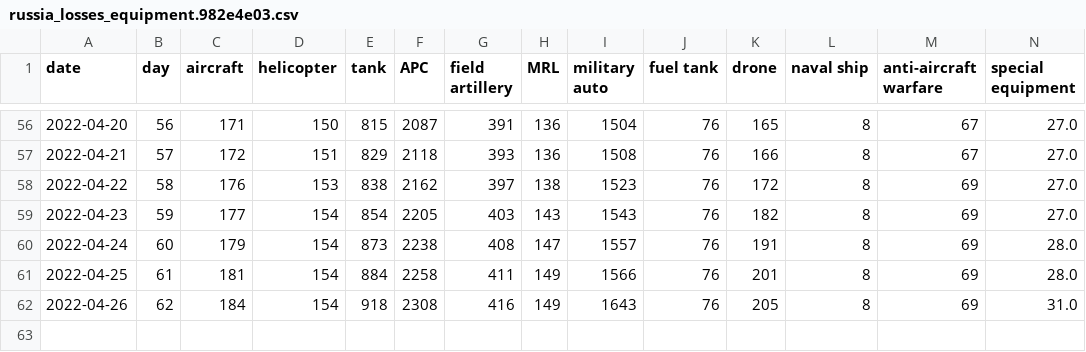
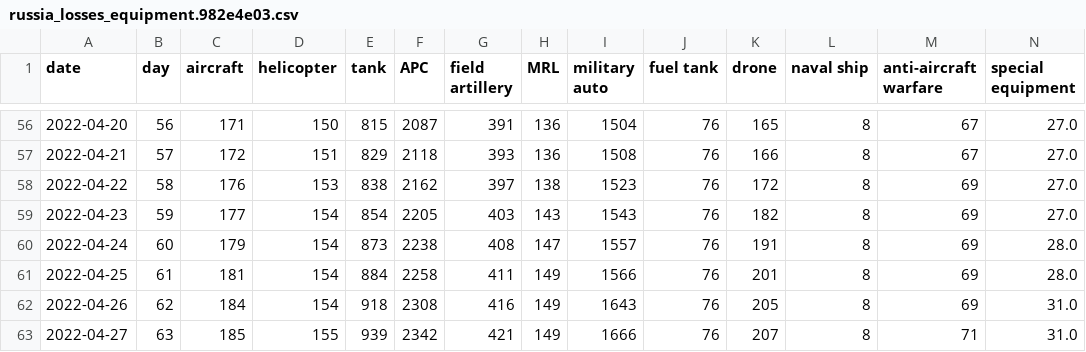
Before and after one commit to taw/open-source-adventures, a CSV file: docs/episode-30/russia_losses_equipment.982e4e03.csv, drawn as a sheet; only a part is shown, gaps mark what is left out; rows hold the shown columns only; the diff names each change by its address in the sheet, - before the commit and + after, or states it on an @@ line.

```diff
--- a/docs/episode-30/russia_losses_equipment.982e4e03.csv
+++ b/docs/episode-30/russia_losses_equipment.982e4e03.csv
+row 63: 2022-04-27 | 63 | 185 | 155 | 939 | 2342 | 421 | 149 | 1666 | 76 | 207 | 8 | 71 | 31.0
```
Also changed, not shown: docs/episode-29/tanks/russia_losses_equipment.csv, docs/episode-31/russia_losses_equipment.csv, 44 other files.
